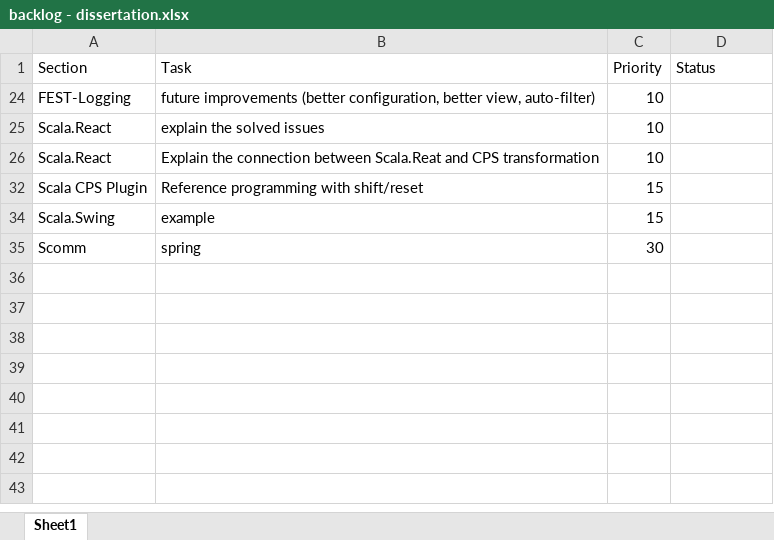
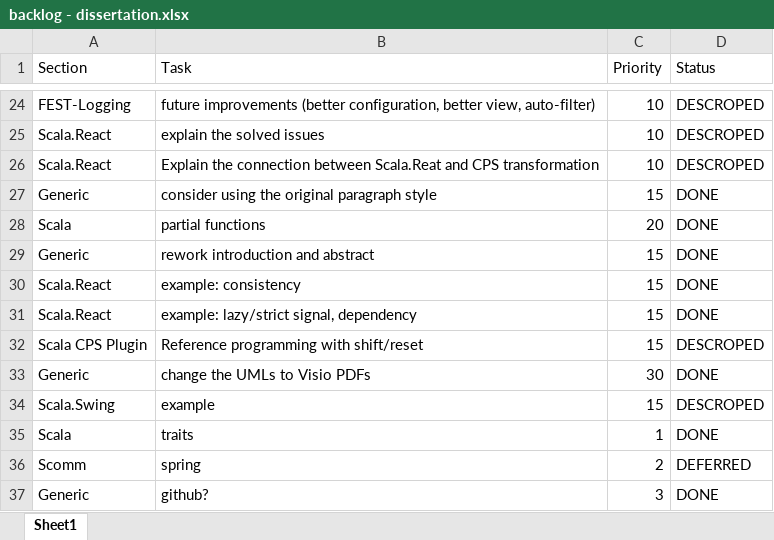
Before and after one commit to zsolt-donca/doc-dissertation, an Excel workbook: backlog - dissertation.xlsx, sheet Sheet1, drawn as a sheet; only a part is shown, gaps mark what is left out; values as stored, in another font and other column widths than the file's, no borders; table styles not drawn; addresses are those after the commit; the diff covers the shown part only; the diff names each change by its address in the sheet, - before the commit and + after, or states it on an @@ line.

```diff
--- a/backlog - dissertation.xlsx (sheet Sheet1)
+++ b/backlog - dissertation.xlsx (sheet Sheet1)
-D24:D26 (Status): (empty)
+D24:D26 (Status): DESCROPED
@@ row 27 unhidden: Generic | consider using the original paragraph style | 15 | DONE @@
@@ row 28 unhidden: Scala | partial functions | 20 | DONE @@
@@ row 29 unhidden: Generic | rework introduction and abstract | 15 | DONE @@
@@ row 30 unhidden: Scala.React | example: consistency | 15 | DONE @@
@@ row 31 unhidden: Scala.React | example: lazy/strict signal, dependency | 15 | DONE @@
-D32 (Status): (empty)
+D32 (Status): DESCROPED
@@ row 33 unhidden: Generic | change the UMLs to Visio PDFs | 30 | DONE @@
-D34 (Status): (empty)
+D34 (Status): DESCROPED
+row 35: Scala | traits | 1 | DONE
-C36 (Priority): 30
+C36 (Priority): 2
-D36 (Status): (empty)
+D36 (Status): DEFERRED
+row 37: Generic | github? | 3 | DONE
```
Also changed, not shown: 22 hidden or unhidden rows elsewhere in this sheet, 5 other files.
